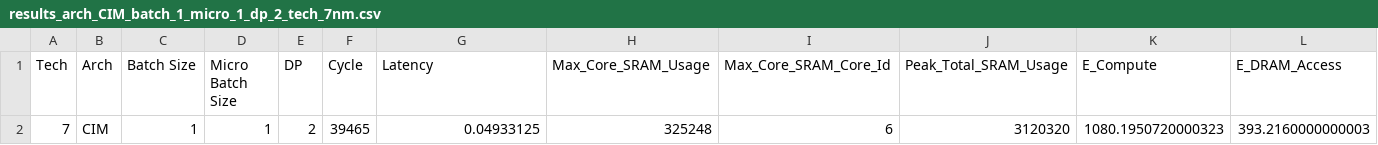
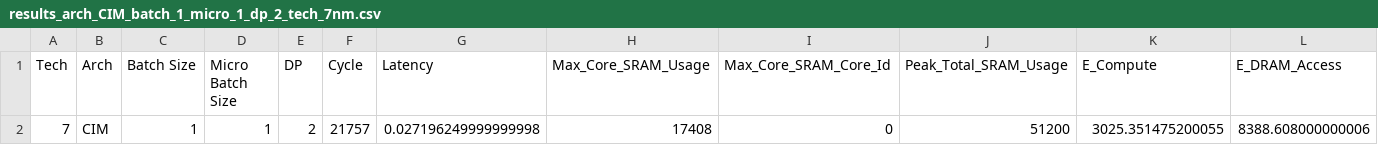
Before and after one commit to hakukohaku/mcore-sim, a CSV file: output/results/results_arch_CIM_batch_1_micro_1_dp_2_tech_7nm.csv, drawn as a sheet; only a part is shown; removed rows and columns are numbered as before the commit, all else as after; rows hold the shown columns only; the diff names each change by its address in the sheet, - before the commit and + after, or states it on an @@ line.

```diff
--- a/output/results/results_arch_CIM_batch_1_micro_1_dp_2_tech_7nm.csv
+++ b/output/results/results_arch_CIM_batch_1_micro_1_dp_2_tech_7nm.csv
-row 2: 7 | CIM | 1 | 1 | 2 | 39465 | 0.04933125 | 325248 | 6 | 3120320 | 1080.1950720000323 | 393.2160000000003
+row 2: 7 | CIM | 1 | 1 | 2 | 21757 | 0.027196249999999998 | 17408 | 0 | 51200 | 3025.351475200055 | 8388.608000000006
```
Also changed, not shown: 10 other files.
